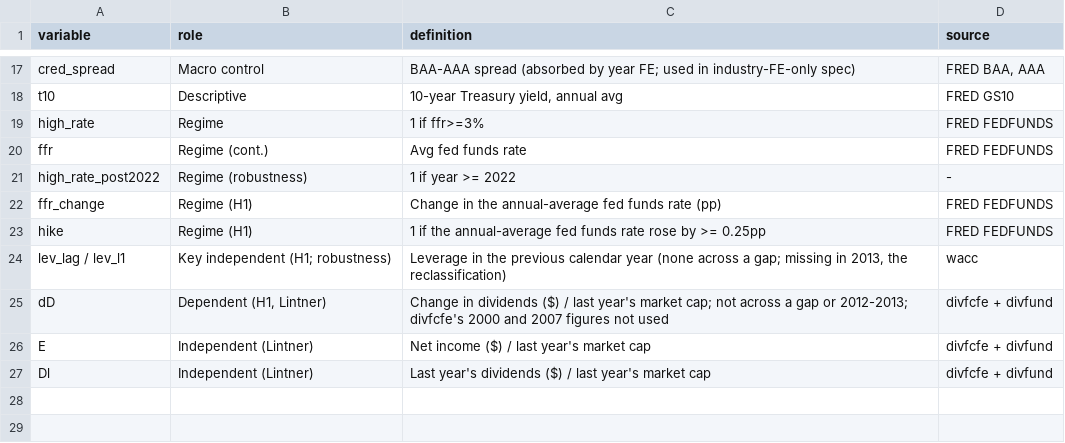
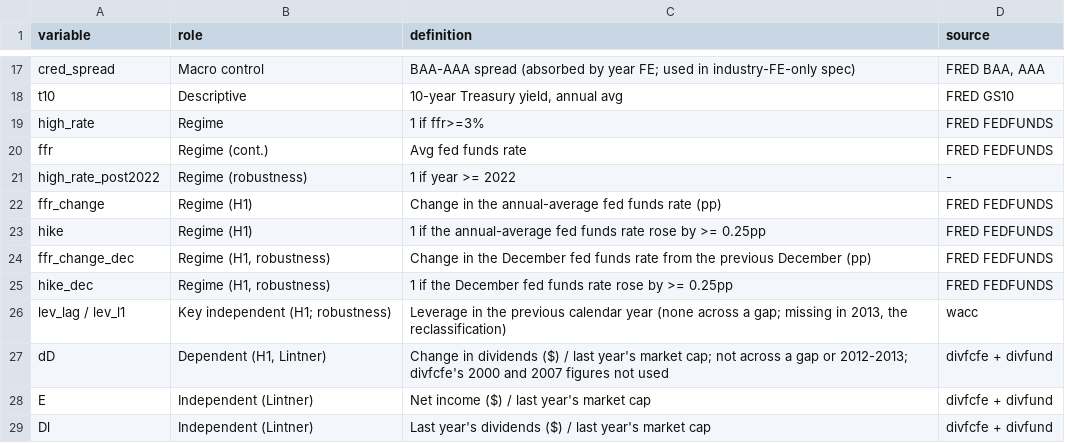
Before and after one commit to MilanKalajdzic/Master-Thesis, a CSV file: outputs/appendix_A_variable_definitions.csv, drawn as a sheet; only a part is shown, gaps mark what is left out.

Commit message:
Rerun on the real data with the new checks

```diff
--- a/outputs/appendix_A_variable_definitions.csv
+++ b/outputs/appendix_A_variable_definitions.csv
@@ -23,2 +23,4 @@ ffr_change,Regime (H1),Change in the annual-average fed funds rate (pp),FRED FED
 hike,Regime (H1),1 if the annual-average fed funds rate rose by >= 0.25pp,FRED FEDFUNDS
+ffr_change_dec,"Regime (H1, robustness)",Change in the December fed funds rate from the previous December (pp),FRED FEDFUNDS
+hike_dec,"Regime (H1, robustness)",1 if the December fed funds rate rose by >= 0.25pp,FRED FEDFUNDS
 lev_lag / lev_l1,Key independent (H1; robustness),"Leverage in the previous calendar year (none across a gap; missing in 2013, the reclassification)",wacc
```
Also changed, not shown: outputs/tab_lintner.csv, outputs/tab_multiple_testing.csv, 19 other files.
